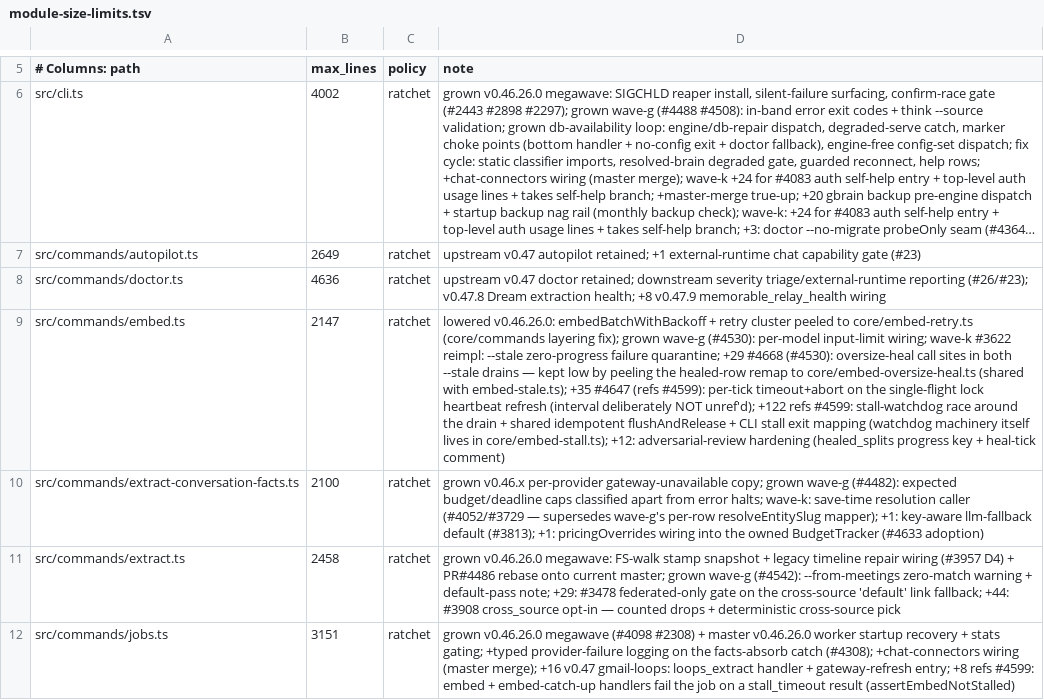
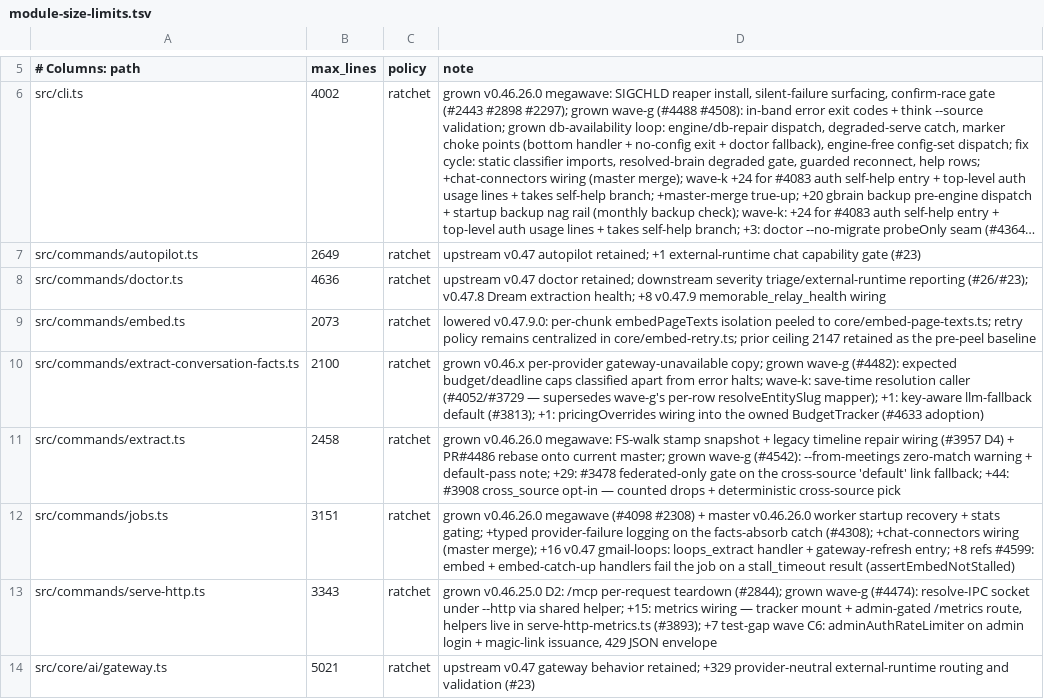
Before and after one commit to panda850819/gbrain, a TSV file: scripts/module-size-limits.tsv, drawn as a sheet; only a part is shown, gaps mark what is left out; the shorter side is filled out with more unchanged rows; long unchanged cells end in …; the diff names each change by its address in the sheet, - before the commit and + after, or states it on an @@ line.

```diff
--- a/scripts/module-size-limits.tsv
+++ b/scripts/module-size-limits.tsv
-B9 (max_lines): 2147
+B9 (max_lines): 2073
-D9 (note): lowered v0.46.26.0: embedBatchWithBackoff + retry cluster peeled to core/embed-retry.ts (core/commands layering fix); grown wave-g (#4530): per-model input-limit wiring; wave-k #3622 reimpl: --stale zero-progress failure quarantine; +29 #4668 (#4530): oversize-heal call sites in both --stale drains — kept low by peeling the healed-row remap to core/embed-oversize-heal.ts (shared with embed-stale.ts); +35 #4647 (refs #4599): per-tick timeout+abort on the single-flight lock heartbeat refresh (interval deliberately NOT unref'd); +122 refs #4599: stall-watchdog race around the drain + shared idempotent flushAndRelease + CLI stall exit mapping (watchdog machinery itself lives in core/embed-stall.ts); +12: adversarial-review hardening (healed_splits progress key + heal-tick comment)
+D9 (note): lowered v0.47.9.0: per-chunk embedPageTexts isolation peeled to core/embed-page-texts.ts; retry policy remains centralized in core/embed-retry.ts; prior ceiling 2147 retained as the pre-peel baseline
```
Also changed, not shown: 8 other files.
